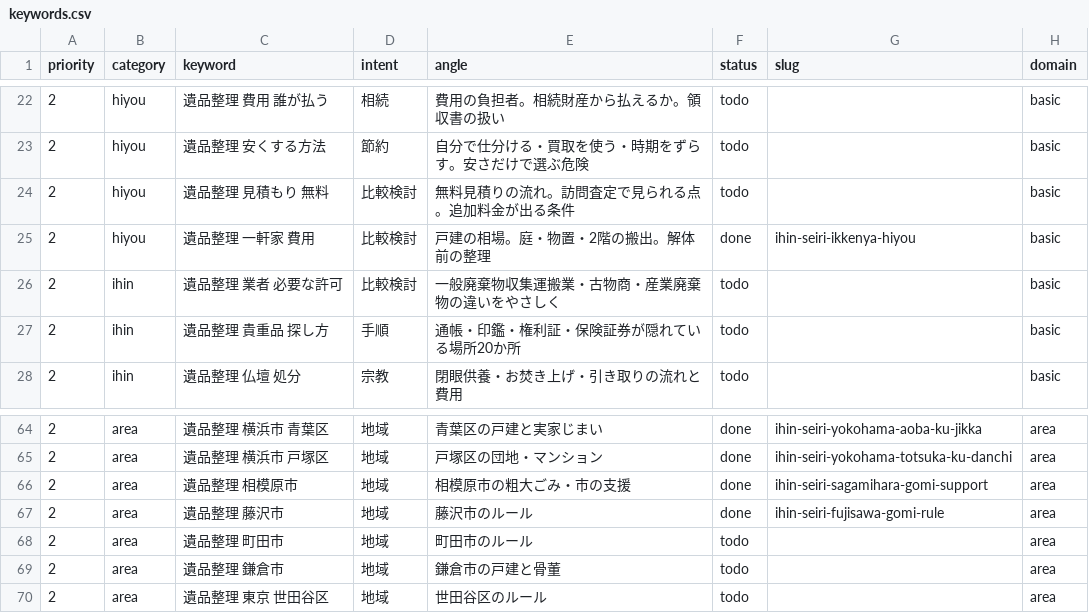
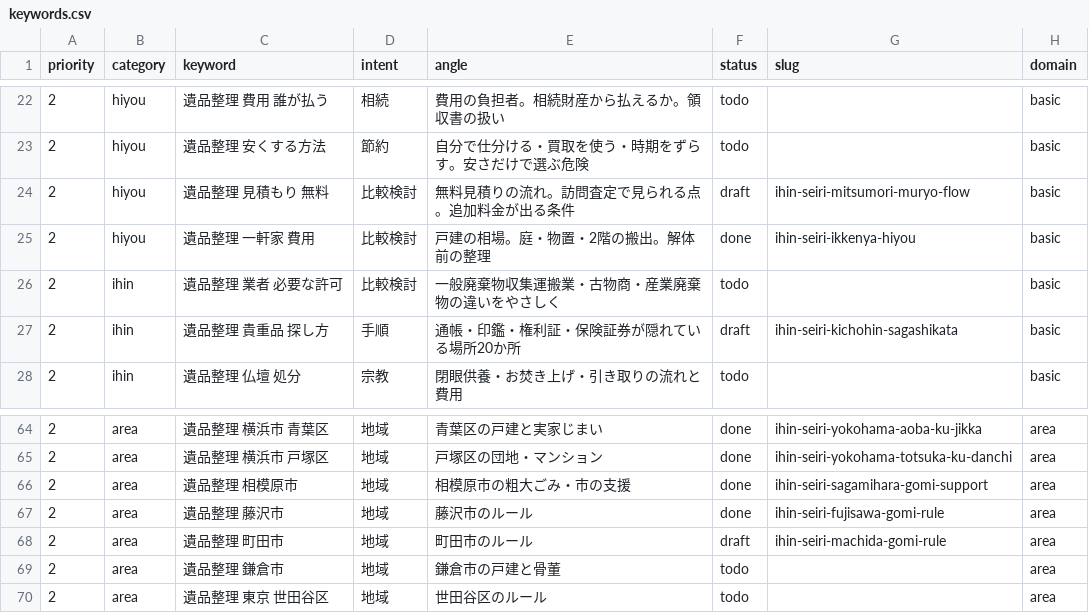
Before and after one commit to clarie-jp/guide, a CSV file: keywords.csv, drawn as a sheet; only a part is shown, gaps mark what is left out.

```diff
--- a/keywords.csv
+++ b/keywords.csv
@@ -23,6 +23,6 @@ priority,category,keyword,intent,angle,status,slug,domain
 2,hiyou,遺品整理 安くする方法,節約,自分で仕分ける・買取を使う・時期をずらす。安さだけで選ぶ危険,todo,,basic
-2,hiyou,遺品整理 見積もり 無料,比較検討,無料見積りの流れ。訪問査定で見られる点。追加料金が出る条件,todo,,basic
+2,hiyou,遺品整理 見積もり 無料,比較検討,無料見積りの流れ。訪問査定で見られる点。追加料金が出る条件,draft,ihin-seiri-mitsumori-muryo-flow,basic
 2,hiyou,遺品整理 一軒家 費用,比較検討,戸建の相場。庭・物置・2階の搬出。解体前の整理,done,ihin-seiri-ikkenya-hiyou,basic
 2,ihin,遺品整理 業者 必要な許可,比較検討,一般廃棄物収集運搬業・古物商・産業廃棄物の違いをやさしく,todo,,basic
-2,ihin,遺品整理 貴重品 探し方,手順,通帳・印鑑・権利証・保険証券が隠れている場所20か所,todo,,basic
+2,ihin,遺品整理 貴重品 探し方,手順,通帳・印鑑・権利証・保険証券が隠れている場所20か所,draft,ihin-seiri-kichohin-sagashikata,basic
 2,ihin,遺品整理 仏壇 処分,宗教,閉眼供養・お焚き上げ・引き取りの流れと費用,todo,,basic
@@ -67,3 +67,3 @@ priority,category,keyword,intent,angle,status,slug,domain
 2,area,遺品整理 藤沢市,地域,藤沢市のルール,done,ihin-seiri-fujisawa-gomi-rule,area
-2,area,遺品整理 町田市,地域,町田市のルール,todo,,area
+2,area,遺品整理 町田市,地域,町田市のルール,draft,ihin-seiri-machida-gomi-rule,area
 2,area,遺品整理 鎌倉市,地域,鎌倉市の戸建と骨董,todo,,area
```
Also changed, not shown: 3 other files.
